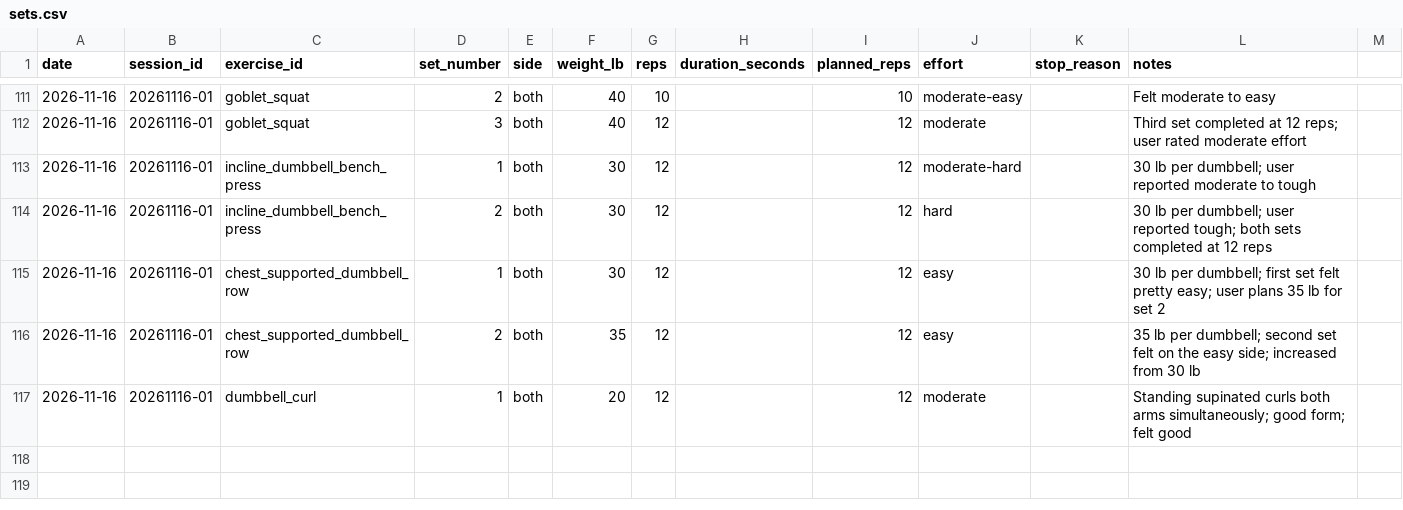
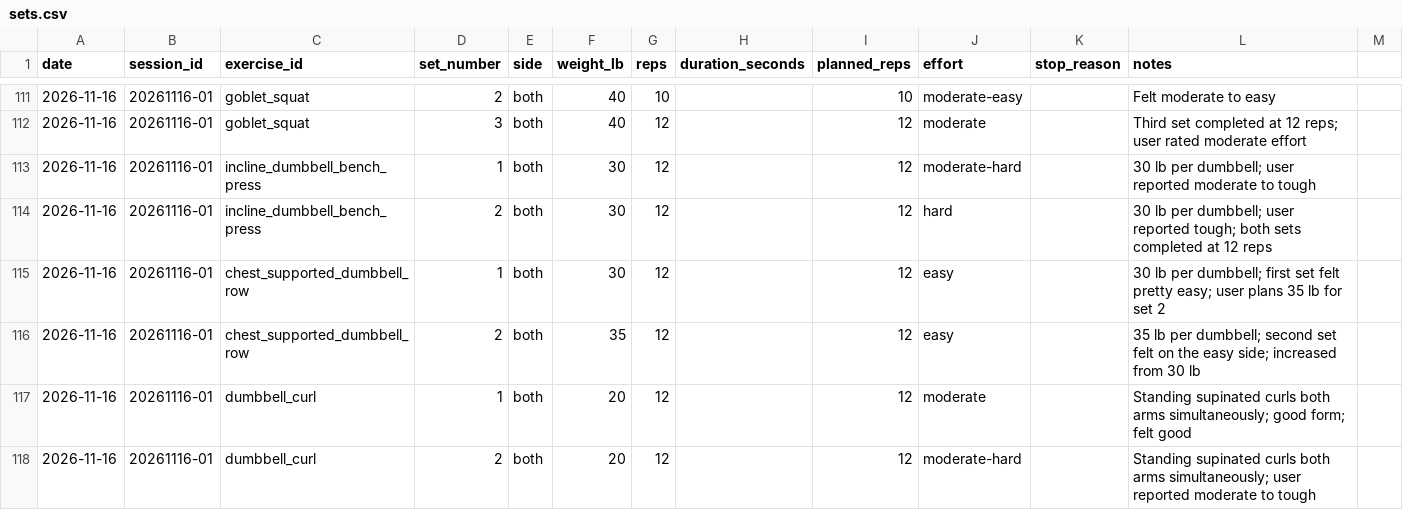
Before and after one commit to robskins95-stack/WorkoutLog, a CSV file: sets.csv, drawn as a sheet; only a part is shown, gaps mark what is left out.

Commit message:
Log Nov 16 standing supinated curls set 2: 20 lb x 12

```diff
--- a/sets.csv
+++ b/sets.csv
@@ -117 +117,2 @@ date,session_id,exercise_id,set_number,side,weight_lb,reps,duration_seconds,plan
 2026-11-16,20261116-01,dumbbell_curl,1,both,20,12,,12,moderate,,Standing supinated curls both arms simultaneously; good form; felt good
+2026-11-16,20261116-01,dumbbell_curl,2,both,20,12,,12,moderate-hard,,Standing supinated curls both arms simultaneously; user reported moderate to tough
```
